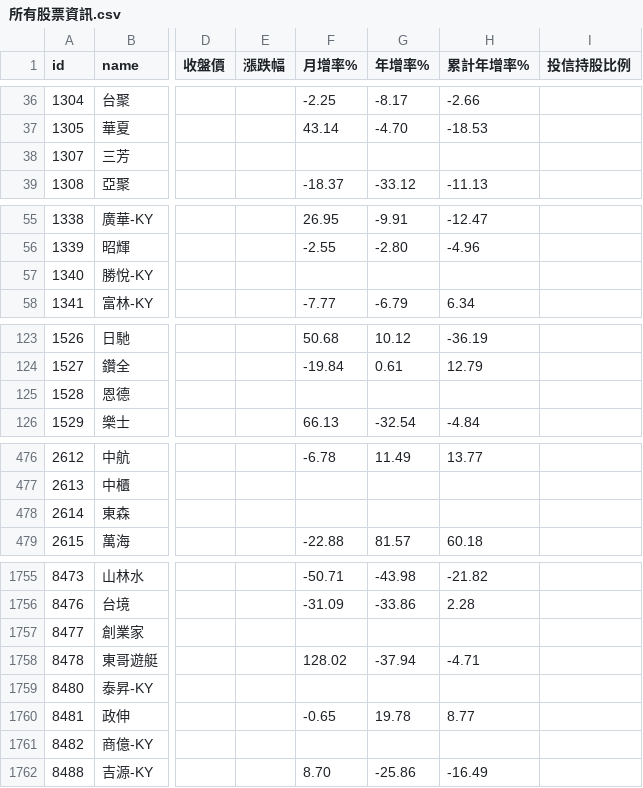
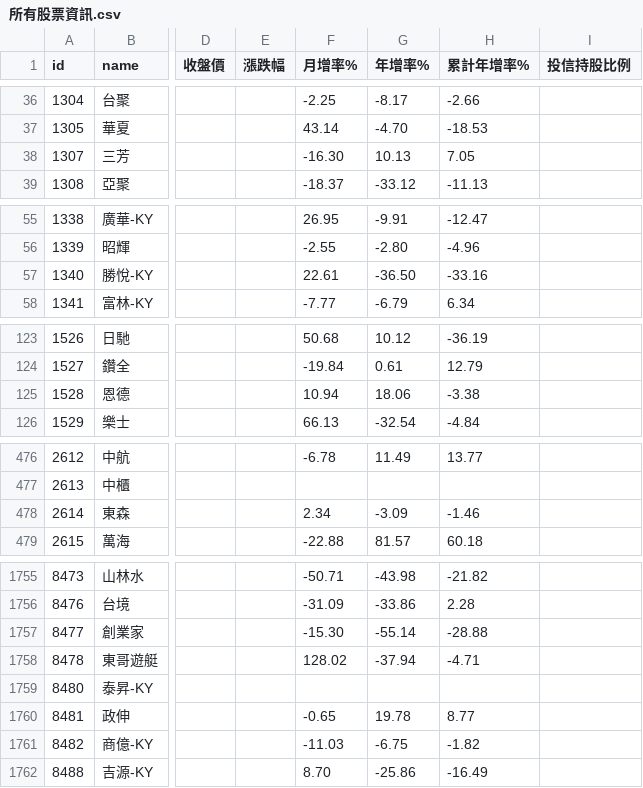
Before and after one commit to itony215/stock_data, a CSV file: data/所有股票資訊.csv, drawn as a sheet; only a part is shown, gaps mark what is left out; the diff covers the shown part only; the diff names each change by its address in the sheet, - before the commit and + after, or states it on an @@ line.

```diff
--- a/data/所有股票資訊.csv
+++ b/data/所有股票資訊.csv
-F38 (月增率%): (empty)
+F38 (月增率%): -16.30
-G38 (年增率%): (empty)
+G38 (年增率%): 10.13
-H38 (累計年增率%): (empty)
+H38 (累計年增率%): 7.05
-F57 (月增率%): (empty)
+F57 (月增率%): 22.61
-G57 (年增率%): (empty)
+G57 (年增率%): -36.50
-H57 (累計年增率%): (empty)
+H57 (累計年增率%): -33.16
-F125 (月增率%): (empty)
+F125 (月增率%): 10.94
-G125 (年增率%): (empty)
+G125 (年增率%): 18.06
-H125 (累計年增率%): (empty)
+H125 (累計年增率%): -3.38
-F478 (月增率%): (empty)
+F478 (月增率%): 2.34
-G478 (年增率%): (empty)
+G478 (年增率%): -3.09
-H478 (累計年增率%): (empty)
+H478 (累計年增率%): -1.46
-F1757 (月增率%): (empty)
+F1757 (月增率%): -15.30
-G1757 (年增率%): (empty)
+G1757 (年增率%): -55.14
-H1757 (累計年增率%): (empty)
+H1757 (累計年增率%): -28.88
-F1761 (月增率%): (empty)
+F1761 (月增率%): -11.03
-G1761 (年增率%): (empty)
+G1761 (年增率%): -6.75
-H1761 (累計年增率%): (empty)
+H1761 (累計年增率%): -1.82
```
Also changed, not shown: 45 edited cells elsewhere in this file, data/空方標的(回彈2天沒量均線糾結).csv, data/空方標的6(融券).csv, 15 other files.
